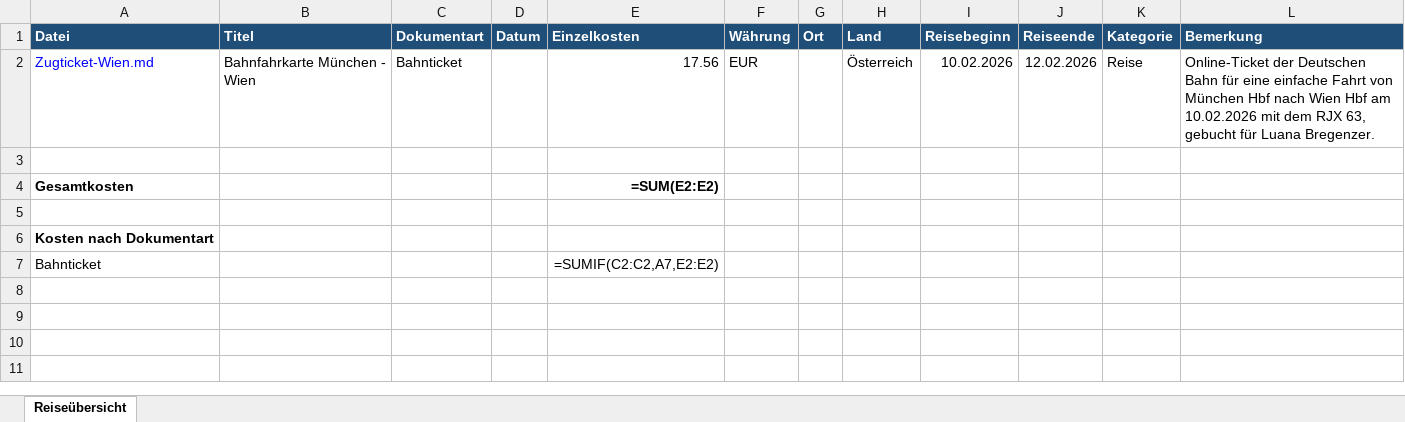
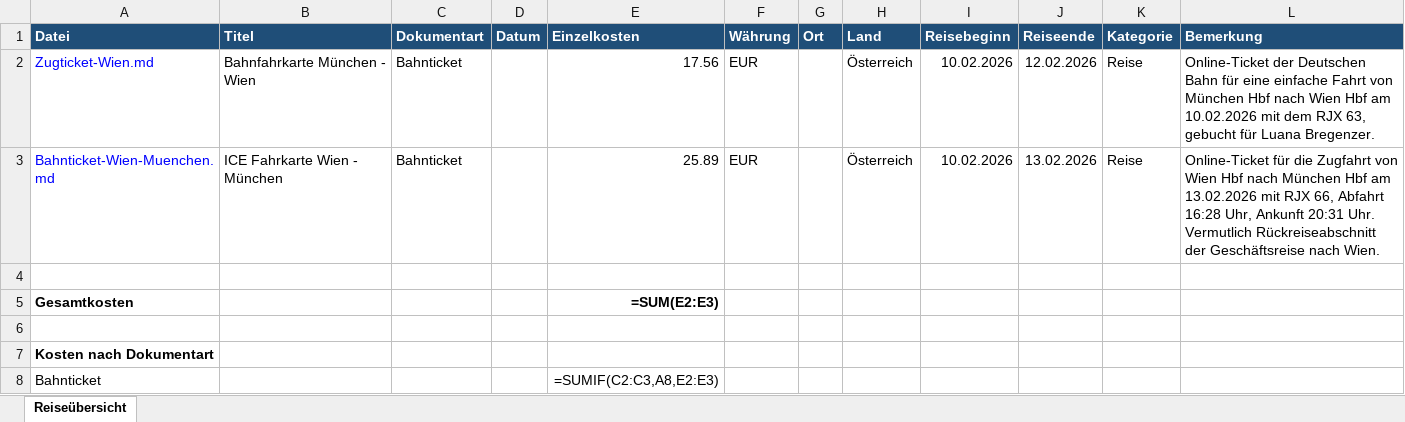
Before and after one commit to Luana-Br19/FlowMind, an Excel workbook: Inbox/Geschaeftsreise/2026/Q1/2026-02-10_Wien/Reiseübersicht.xlsx, sheet Reiseübersicht, drawn as a sheet; values as stored, in another font and other column widths than the file's, no borders; formulas without a stored value are shown as written; addresses are those after the commit; the diff names each change by its address in the sheet, - before the commit and + after, or states it on an @@ line.

Commit message:
Add geschaeftsreise: ICE Fahrkarte Wien - München

```diff
--- a/Inbox/Geschaeftsreise/2026/Q1/2026-02-10_Wien/Reiseübersicht.xlsx (sheet Reiseübersicht)
+++ b/Inbox/Geschaeftsreise/2026/Q1/2026-02-10_Wien/Reiseübersicht.xlsx (sheet Reiseübersicht)
+row 3: Bahnticket-Wien-Muenchen.md | ICE Fahrkarte Wien - München | Bahnticket |  | 25.89 | EUR |  | Österreich | 10.02.2026 | 13.02.2026 | Reise | Online-Ticket für die Zugfahrt von Wien Hbf nach München Hbf am 13.02.2026 mit RJX 66, Abfahrt 16:28 Uhr, Ankunft 20:31 Uhr. Vermutlich Rückreiseabschnitt der Geschäftsreise nach Wien.
-E5 (Einzelkosten): =SUM(E2:E2)
+E5 (Einzelkosten): =SUM(E2:E3)
-E8 (Einzelkosten): =SUMIF(C2:C2,A7,E2:E2)
+E8 (Einzelkosten): =SUMIF(C2:C3,A8,E2:E3)
```
Also changed, not shown: 4 other files.
